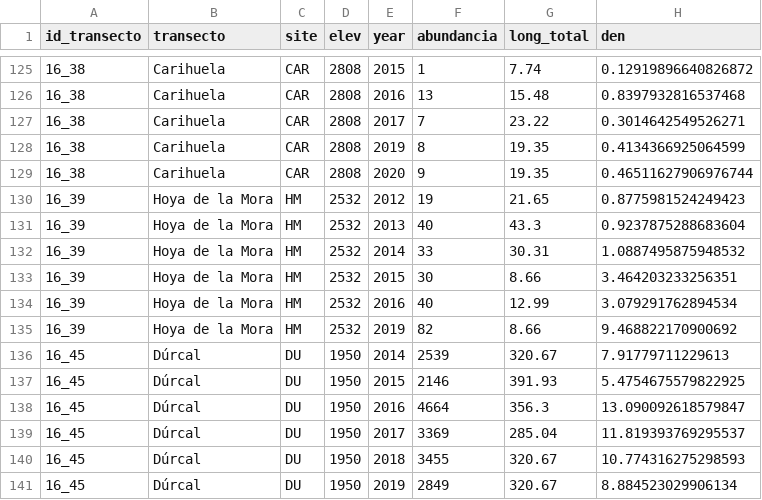
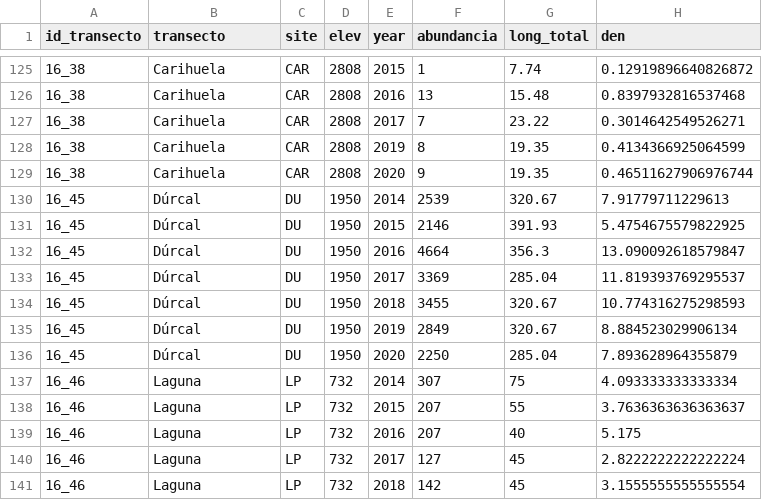
Before and after one commit to ajpelu/ms_mariposas_biodiversity, a CSV file: data/densidad_by_year.csv, drawn as a sheet; only a part is shown, gaps mark what is left out; the shorter side is filled out with more unchanged rows.

```diff
--- a/data/densidad_by_year.csv
+++ b/data/densidad_by_year.csv
@@ -129,8 +129,2 @@ id_transecto,transecto,site,elev,year,abundancia,long_total,den
 16_38,Carihuela,CAR,2808,2020,9,19.35,0.46511627906976744
-16_39,Hoya de la Mora,HM,2532,2012,19,21.65,0.8775981524249423
-16_39,Hoya de la Mora,HM,2532,2013,40,43.3,0.9237875288683604
-16_39,Hoya de la Mora,HM,2532,2014,33,30.31,1.0887495875948532
-16_39,Hoya de la Mora,HM,2532,2015,30,8.66,3.464203233256351
-16_39,Hoya de la Mora,HM,2532,2016,40,12.99,3.079291762894534
-16_39,Hoya de la Mora,HM,2532,2019,82,8.66,9.468822170900692
 16_45,Dúrcal,DU,1950,2014,2539,320.67,7.91779711229613
```
Also changed, not shown: data/diversidad_by_year.csv, data/riqueza_by_year.csv, 10 other files.
